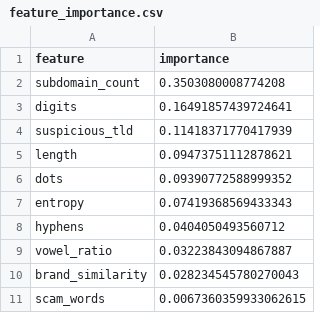
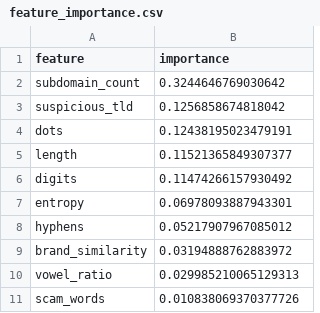
Before and after one commit to Ctrl-C-Ctrl-V-Hackfest-2026-OUTR/V1, a CSV file: feature_importance.csv, drawn as a sheet.

```diff
--- a/feature_importance.csv
+++ b/feature_importance.csv
@@ -1,11 +1,11 @@
 feature,importance
-subdomain_count,0.3503080008774208
-digits,0.16491857439724641
-suspicious_tld,0.11418371770417939
-length,0.09473751112878621
-dots,0.09390772588999352
-entropy,0.07419368569433343
-hyphens,0.0404050493560712
-vowel_ratio,0.03223843094867887
-brand_similarity,0.028234545780270043
-scam_words,0.0067360359933062615
+subdomain_count,0.3244646769030642
+suspicious_tld,0.1256858674818042
+dots,0.12438195023479191
+length,0.11521365849307377
+digits,0.11474266157930492
+entropy,0.06978093887943301
+hyphens,0.05217907967085012
+brand_similarity,0.03194888762883972
+vowel_ratio,0.029985210065129313
+scam_words,0.010838069370377726
```
Also changed, not shown: 23 other files.
